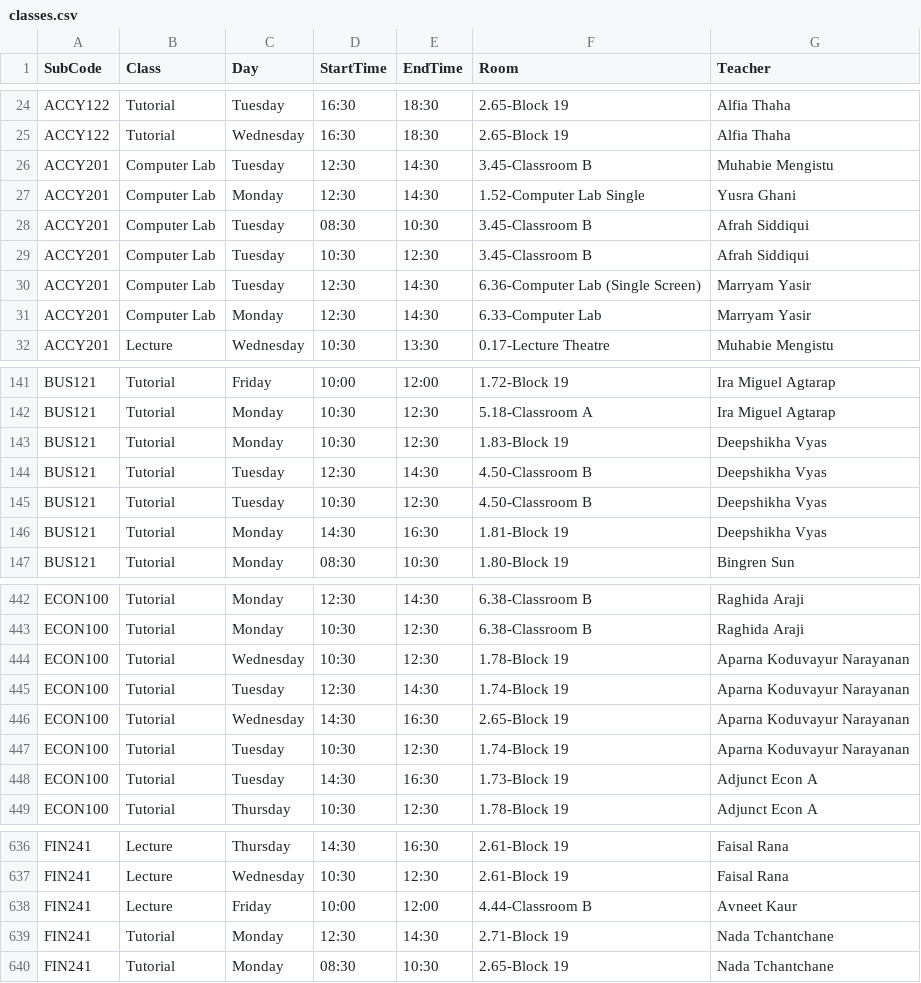
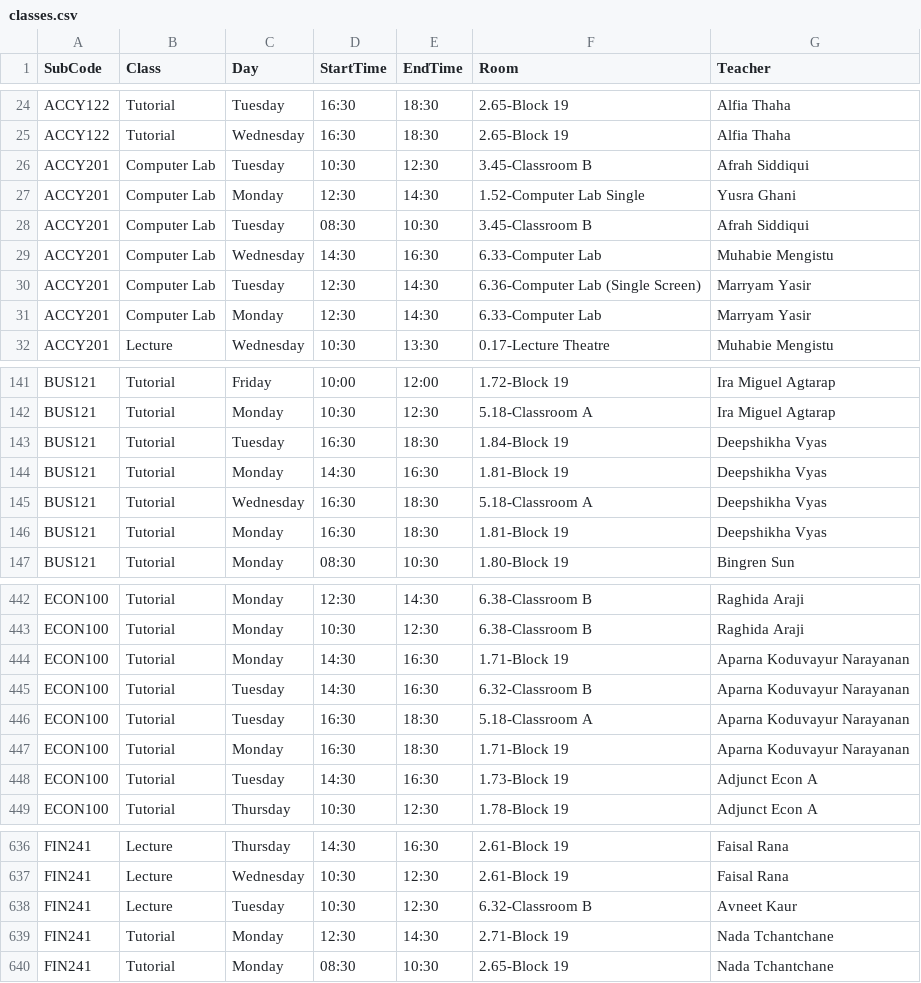
Before and after one commit to tahayparker/vacansee, a CSV file: public/classes.csv, drawn as a sheet; only a part is shown, gaps mark what is left out; the diff covers the shown part only.

```diff
--- a/public/classes.csv
+++ b/public/classes.csv
@@ -25,6 +25,6 @@ ACCY122,Tutorial,Tuesday,16:30,18:30,2.65-Block 19,Alfia Thaha
 ACCY122,Tutorial,Wednesday,16:30,18:30,2.65-Block 19,Alfia Thaha
-ACCY201,Computer Lab,Tuesday,12:30,14:30,3.45-Classroom B,Muhabie Mengistu
+ACCY201,Computer Lab,Tuesday,10:30,12:30,3.45-Classroom B,Afrah Siddiqui
 ACCY201,Computer Lab,Monday,12:30,14:30,1.52-Computer Lab Single,Yusra Ghani
 ACCY201,Computer Lab,Tuesday,08:30,10:30,3.45-Classroom B,Afrah Siddiqui
-ACCY201,Computer Lab,Tuesday,10:30,12:30,3.45-Classroom B,Afrah Siddiqui
+ACCY201,Computer Lab,Wednesday,14:30,16:30,6.33-Computer Lab,Muhabie Mengistu
 ACCY201,Computer Lab,Tuesday,12:30,14:30,6.36-Computer Lab (Single Screen),Marryam Yasir
@@ -142,6 +142,6 @@ BUS121,Tutorial,Friday,10:00,12:00,1.72-Block 19,Ira Miguel Agtarap
 BUS121,Tutorial,Monday,10:30,12:30,5.18-Classroom A,Ira Miguel Agtarap
-BUS121,Tutorial,Monday,10:30,12:30,1.83-Block 19,Deepshikha Vyas
-BUS121,Tutorial,Tuesday,12:30,14:30,4.50-Classroom B,Deepshikha Vyas
-BUS121,Tutorial,Tuesday,10:30,12:30,4.50-Classroom B,Deepshikha Vyas
+BUS121,Tutorial,Tuesday,16:30,18:30,1.84-Block 19,Deepshikha Vyas
 BUS121,Tutorial,Monday,14:30,16:30,1.81-Block 19,Deepshikha Vyas
+BUS121,Tutorial,Wednesday,16:30,18:30,5.18-Classroom A,Deepshikha Vyas
+BUS121,Tutorial,Monday,16:30,18:30,1.81-Block 19,Deepshikha Vyas
 BUS121,Tutorial,Monday,08:30,10:30,1.80-Block 19,Bingren Sun
@@ -443,6 +443,6 @@ ECON100,Tutorial,Monday,12:30,14:30,6.38-Classroom B,Raghida Araji
 ECON100,Tutorial,Monday,10:30,12:30,6.38-Classroom B,Raghida Araji
-ECON100,Tutorial,Wednesday,10:30,12:30,1.78-Block 19,Aparna Koduvayur Narayanan
-ECON100,Tutorial,Tuesday,12:30,14:30,1.74-Block 19,Aparna Koduvayur Narayanan
-ECON100,Tutorial,Wednesday,14:30,16:30,2.65-Block 19,Aparna Koduvayur Narayanan
-ECON100,Tutorial,Tuesday,10:30,12:30,1.74-Block 19,Aparna Koduvayur Narayanan
+ECON100,Tutorial,Monday,14:30,16:30,1.71-Block 19,Aparna Koduvayur Narayanan
+ECON100,Tutorial,Tuesday,14:30,16:30,6.32-Classroom B,Aparna Koduvayur Narayanan
+ECON100,Tutorial,Tuesday,16:30,18:30,5.18-Classroom A,Aparna Koduvayur Narayanan
+ECON100,Tutorial,Monday,16:30,18:30,1.71-Block 19,Aparna Koduvayur Narayanan
 ECON100,Tutorial,Tuesday,14:30,16:30,1.73-Block 19,Adjunct Econ A
@@ -637,3 +637,3 @@ FIN241,Lecture,Thursday,14:30,16:30,2.61-Block 19,Faisal Rana
 FIN241,Lecture,Wednesday,10:30,12:30,2.61-Block 19,Faisal Rana
-FIN241,Lecture,Friday,10:00,12:00,4.44-Classroom B,Avneet Kaur
+FIN241,Lecture,Tuesday,10:30,12:30,6.32-Classroom B,Avneet Kaur
 FIN241,Tutorial,Monday,12:30,14:30,2.71-Block 19,Nada Tchantchane
```
Also changed, not shown: 49 edited cells elsewhere in this file.
